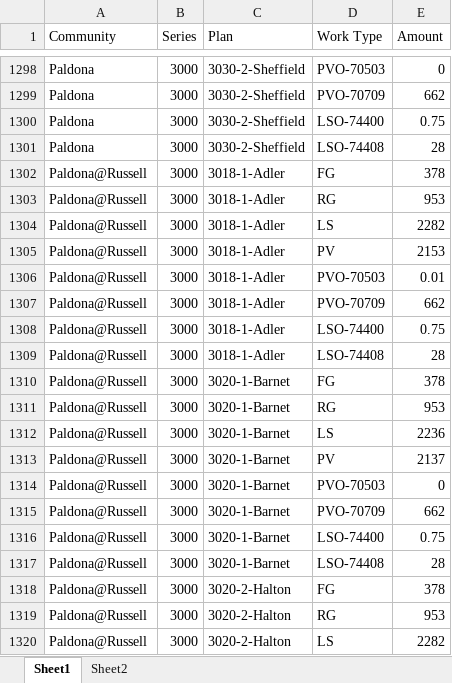
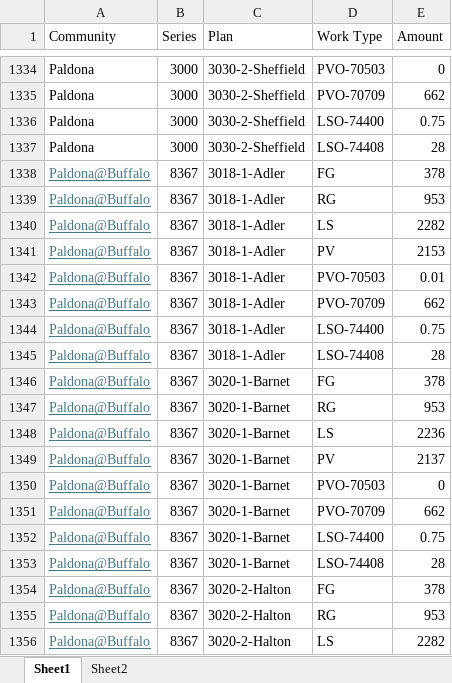
Before and after one commit to TapatioSpice/PulteContracts, an Excel workbook: PulteContracts1.xlsx, sheet Sheet1, drawn as a sheet; only a part is shown, gaps mark what is left out; the shorter side is filled out with more unchanged rows; values as stored, in another font and other column widths than the file's, no borders; table styles not drawn; the diff covers the shown part only; the diff names each change by its address in the sheet, - before the commit and + after, or states it on an @@ line.

Commit message:
Add files via upload

```diff
--- a/PulteContracts1.xlsx (sheet Sheet1)
+++ b/PulteContracts1.xlsx (sheet Sheet1)
+row 1338: Paldona@Buffalo | 8367 | 3018-1-Adler | FG | 378
+row 1339: Paldona@Buffalo | 8367 | 3018-1-Adler | RG | 953
+row 1340: Paldona@Buffalo | 8367 | 3018-1-Adler | LS | 2282
+row 1341: Paldona@Buffalo | 8367 | 3018-1-Adler | PV | 2153
+row 1342: Paldona@Buffalo | 8367 | 3018-1-Adler | PVO-70503 | 0.01
+row 1343: Paldona@Buffalo | 8367 | 3018-1-Adler | PVO-70709 | 662
+row 1344: Paldona@Buffalo | 8367 | 3018-1-Adler | LSO-74400 | 0.75
+row 1345: Paldona@Buffalo | 8367 | 3018-1-Adler | LSO-74408 | 28
+row 1346: Paldona@Buffalo | 8367 | 3020-1-Barnet | FG | 378
+row 1347: Paldona@Buffalo | 8367 | 3020-1-Barnet | RG | 953
+row 1348: Paldona@Buffalo | 8367 | 3020-1-Barnet | LS | 2236
+row 1349: Paldona@Buffalo | 8367 | 3020-1-Barnet | PV | 2137
+row 1350: Paldona@Buffalo | 8367 | 3020-1-Barnet | PVO-70503 | 0
+row 1351: Paldona@Buffalo | 8367 | 3020-1-Barnet | PVO-70709 | 662
+row 1352: Paldona@Buffalo | 8367 | 3020-1-Barnet | LSO-74400 | 0.75
+row 1353: Paldona@Buffalo | 8367 | 3020-1-Barnet | LSO-74408 | 28
+row 1354: Paldona@Buffalo | 8367 | 3020-2-Halton | FG | 378
+row 1355: Paldona@Buffalo | 8367 | 3020-2-Halton | RG | 953
+row 1356: Paldona@Buffalo | 8367 | 3020-2-Halton | LS | 2282
```
Also changed, not shown: 65 added rows elsewhere in this sheet.
